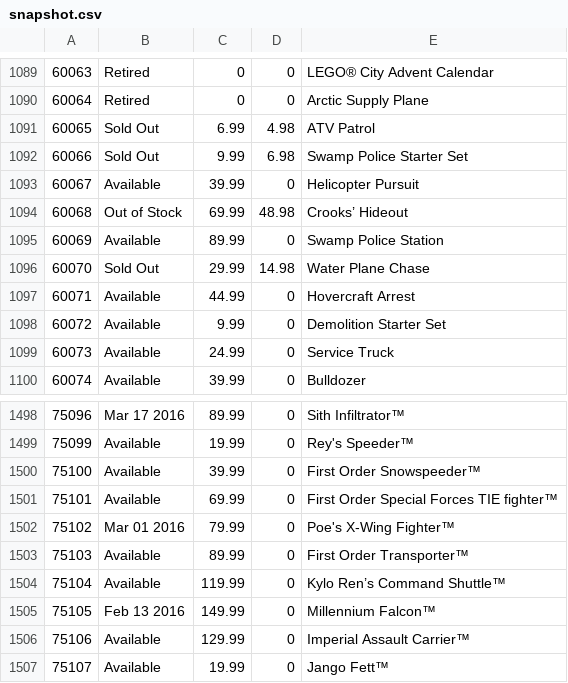
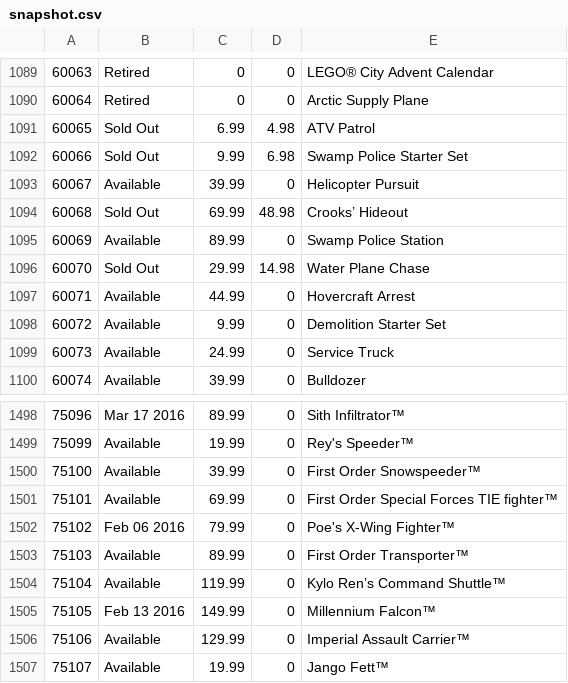
Before and after one commit to hokerlong/lego, a CSV file: lego_scan/snapshot.csv, drawn as a sheet; only a part is shown, gaps mark what is left out.

Commit message:
update 201601311200 snapshot

```diff
--- a/lego_scan/snapshot.csv
+++ b/lego_scan/snapshot.csv
@@ -1093,3 +1093,3 @@
 60067,"Available",39.99,0,"Helicopter Pursuit"
-60068,"Out of Stock",69.99,48.98,"Crooks’ Hideout"
+60068,"Sold Out",69.99,48.98,"Crooks’ Hideout"
 60069,"Available",89.99,0,"Swamp Police Station"
@@ -1501,3 +1501,3 @@
 75101,"Available",69.99,0,"First Order Special Forces TIE fighter™"
-75102,"Mar 01 2016",79.99,0,"Poe's X-Wing Fighter™"
+75102,"Feb 06 2016",79.99,0,"Poe's X-Wing Fighter™"
 75103,"Available",89.99,0,"First Order Transporter™"
```
